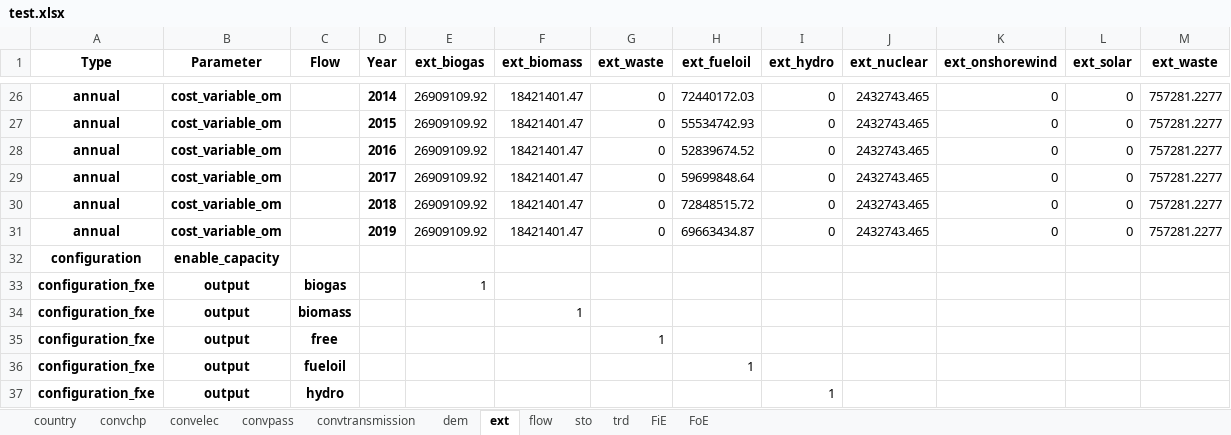
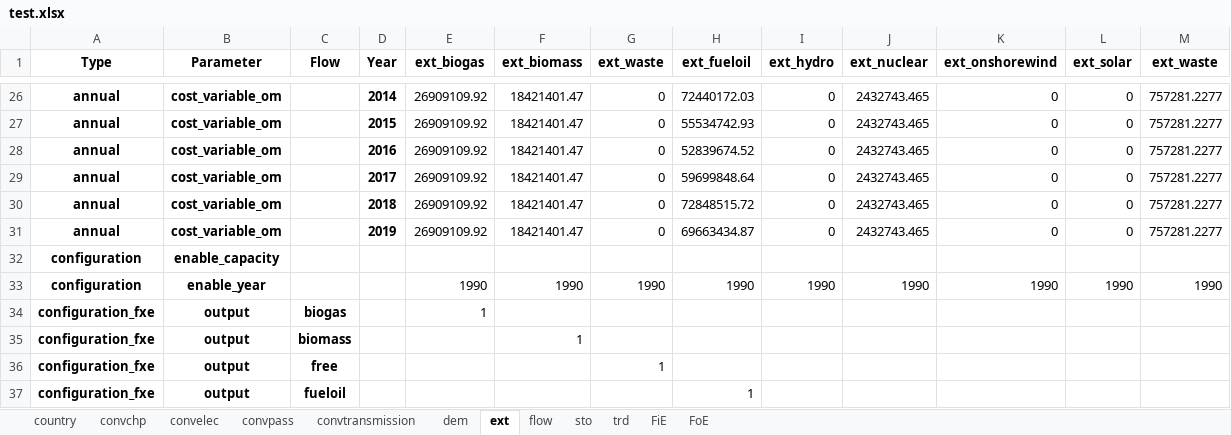
Before and after one commit to irm-codebase/RESTORE, an Excel workbook: data/cnf_files/test.xlsx, sheet ext, drawn as a sheet; only a part is shown, gaps mark what is left out; the shorter side is filled out with more unchanged rows; values as stored, in another font and other column widths than the file's, no borders; the diff names each change by its address in the sheet, - before the commit and + after, or states it on an @@ line.

Commit message:
Added model features: - "Choke" constraints for flows and elements - Plotting module for model outputs (generic) - Technology "enable_year" configuration

```diff
--- a/data/cnf_files/test.xlsx (sheet ext)
+++ b/data/cnf_files/test.xlsx (sheet ext)
+row 33: configuration | enable_year |  |  | 1990 | 1990 | 1990 | 1990 | 1990 | 1990 | 1990 | 1990 | 1990
```
Also changed, not shown: sheet convpass, sheet dem, sheet trd, sheet convchp, sheet convelec, sheet convtransmission, 1 more sheet, data/zenodo_ivan/conversion/passenger/CHE_convpass_BEV.xlsx, data/zenodo_ivan/conversion/passenger/CHE_convpass_HEVd.xlsx, 18 other files.
